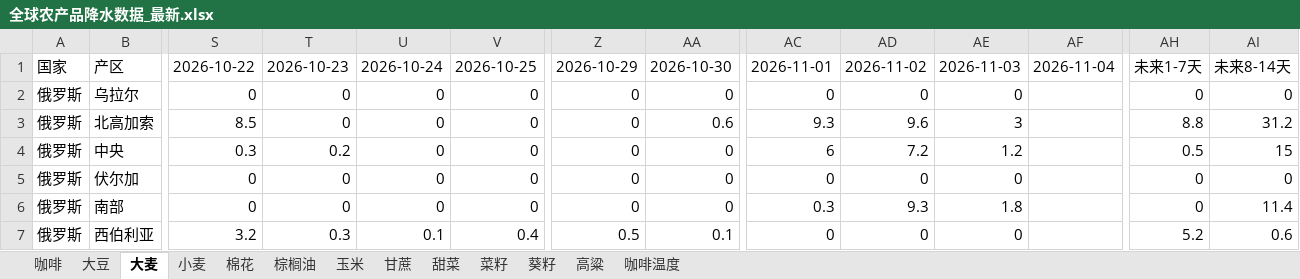
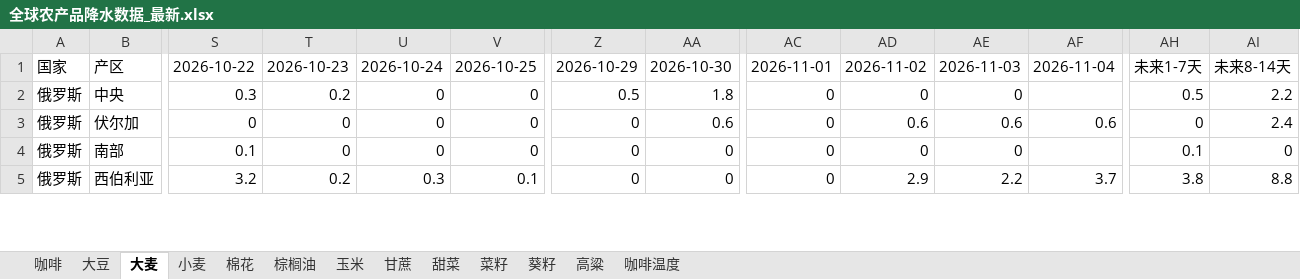
Before and after one commit to 2368846312-oss/ag-weather, an Excel workbook: 全球农产品降水数据_最新.xlsx, sheet 大麦, drawn as a sheet; only a part is shown, gaps mark what is left out; values as stored, in another font and other column widths than the file's, no cell formats; removed rows and columns are numbered as before the commit, all else as after; rows hold the shown columns only; the diff covers the shown part only; the diff names each change by its address in the sheet, - before the commit and + after, or states it on an @@ line.

```diff
--- a/全球农产品降水数据_最新.xlsx (sheet 大麦)
+++ b/全球农产品降水数据_最新.xlsx (sheet 大麦)
-row 2: 俄罗斯 | 乌拉尔 | 0 | 0 | 0 | 0 | 0 | 0 | 0 | 0 | 0 |  | 0 | 0
-row 3: 俄罗斯 | 北高加索 | 8.5 | 0 | 0 | 0 | 0 | 0.6 | 9.3 | 9.6 | 3 |  | 8.8 | 31.2
-Z2: 0
+Z2: 0.5
-AA2: 0
+AA2: 1.8
-AC2: 6
+AC2: 0
-AD2: 7.2
+AD2: 0
-AE2: 1.2
+AE2: 0
-AI2: 15
+AI2: 2.2
-AA3: 0
+AA3: 0.6
-AD3: 0
+AD3: 0.6
-AE3: 0
+AE3: 0.6
-AF3: (empty)
+AF3: 0.6
-AI3: 0
+AI3: 2.4
-S4: 0
+S4: 0.1
-AC4: 0.3
+AC4: 0
-AD4: 9.3
+AD4: 0
-AE4: 1.8
+AE4: 0
-AH4: 0
+AH4: 0.1
-AI4: 11.4
+AI4: 0
-T5: 0.3
+T5: 0.2
-U5: 0.1
+U5: 0.3
-V5: 0.4
+V5: 0.1
-Z5: 0.5
+Z5: 0
-AA5: 0.1
+AA5: 0
-AD5: 0
+AD5: 2.9
-AE5: 0
+AE5: 2.2
-AF5: (empty)
+AF5: 3.7
-AH5: 5.2
+AH5: 3.8
-AI5: 0.6
+AI5: 8.8
```
Also changed, not shown: 5 added rows, 3 removed rows and 83 edited cells elsewhere in this sheet, sheet 玉米, sheet 小麦, sheet 菜籽, sheet 咖啡温度, sheet 大豆, sheet 棕榈油, 6 more sheets, cell formats, VHI_Data/VHI_最近6周汇总.xlsx.
